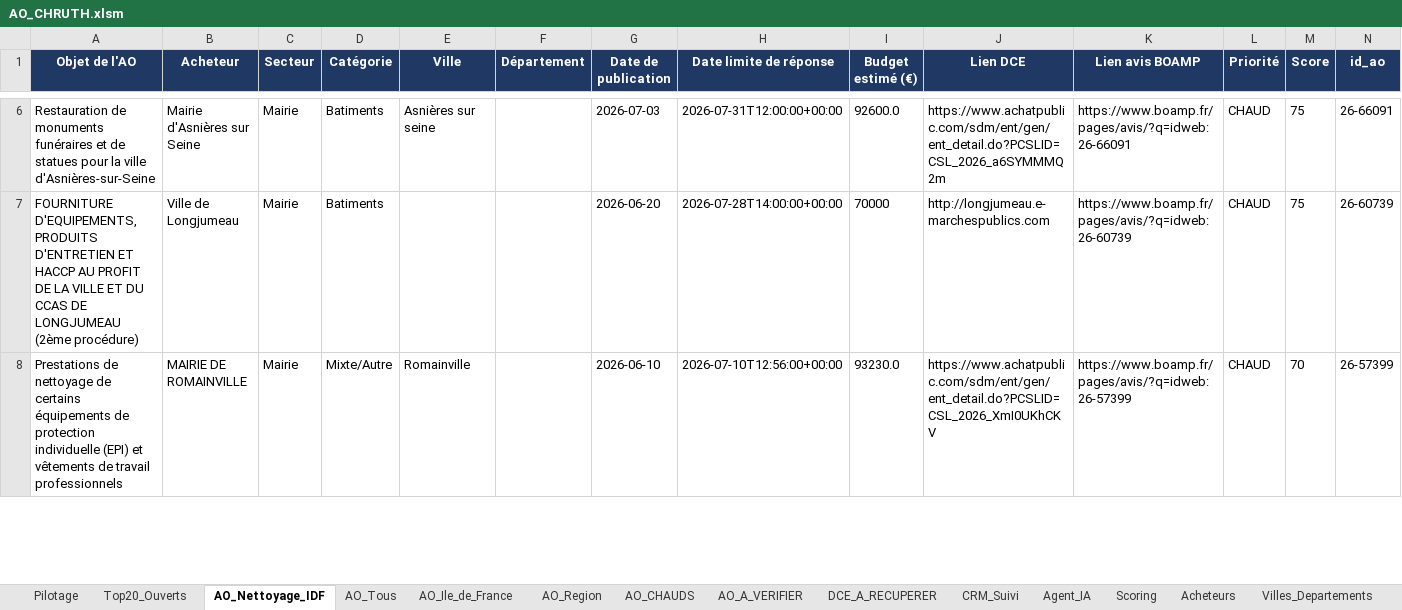
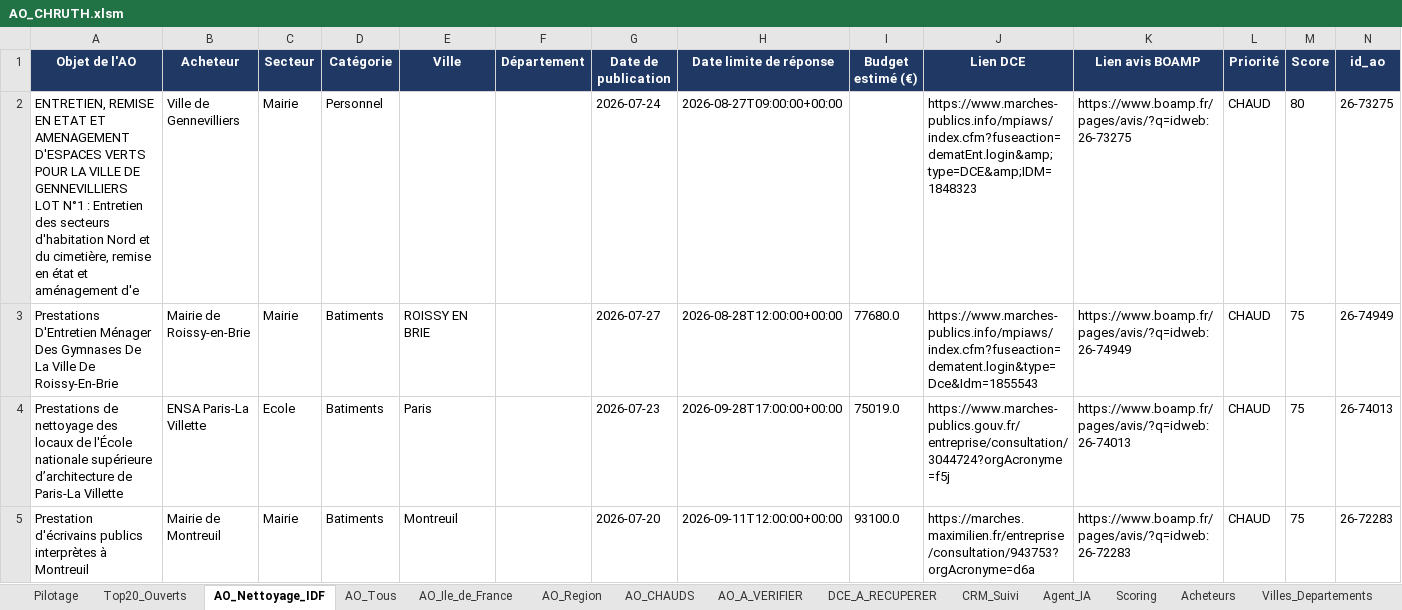
Before and after one commit to marceldigbeu/CHRUTH, an Excel workbook: output/AO_CHRUTH.xlsm, sheet AO_Nettoyage_IDF, drawn as a sheet; only a part is shown, gaps mark what is left out; values as stored, in another font and other column widths than the file's, no borders; table styles not drawn; removed rows and columns are numbered as before the commit, all else as after; ↵ is a line break in a cell; the diff covers the shown part only; the diff names each change by its address in the sheet, - before the commit and + after, or states it on an @@ line.

```diff
--- a/output/AO_CHRUTH.xlsm (sheet AO_Nettoyage_IDF)
+++ b/output/AO_CHRUTH.xlsm (sheet AO_Nettoyage_IDF)
+row 2: ENTRETIEN, REMISE EN ETAT ET AMENAGEMENT D'ESPACES VERTS POUR LA VILLE DE GENNEVILLIERS ↵ LOT N°1 : Entretien des secteurs d'habitation Nord et du cimetière, remise en état et aménagement d'e | Ville de Gennevilliers | Mairie | Personnel |  |  | 2026-07-24 | 2026-08-27T09:00:00+00:00 |  | https://www.marches-publics.info/mpiaws/index.cfm?fuseaction=dematEnt.login&amp;type=DCE&amp;IDM=1848323 | https://www.boamp.fr/pages/avis/?q=idweb:26-73275 | CHAUD | 80 | 26-73275
-A3 (Objet de l'AO): Restauration de monuments funéraires et de statues pour la ville d'Asnières-sur-Seine
+A3 (Objet de l'AO): Prestations D'Entretien Ménager Des Gymnases De La Ville De Roissy-En-Brie
-B3 (Acheteur): Mairie d'Asnières sur Seine
+B3 (Acheteur): Mairie de Roissy-en-Brie
-E3 (Ville): Asnières sur seine
+E3 (Ville): ROISSY EN BRIE
-G3 (Date de publication): 2026-07-03
+G3 (Date de publication): 2026-07-27
-H3 (Date limite de réponse): 2026-07-31T12:00:00+00:00
+H3 (Date limite de réponse): 2026-08-28T12:00:00+00:00
-I3 (Budget estimé (€)): 92600.0
+I3 (Budget estimé (€)): 77680.0
-J3 (Lien DCE): https://www.achatpublic.com/sdm/ent/gen/ent_detail.do?PCSLID=CSL_2026_a6SYMMMQ2m
+J3 (Lien DCE): https://www.marches-publics.info/mpiaws/index.cfm?fuseaction=dematent.login&type=Dce&Idm=1855543
-K3 (Lien avis BOAMP): https://www.boamp.fr/pages/avis/?q=idweb:26-66091
+K3 (Lien avis BOAMP): https://www.boamp.fr/pages/avis/?q=idweb:26-74949
-N3 (id_ao): 26-66091
+N3 (id_ao): 26-74949
+row 4: Prestations de nettoyage des locaux de l'École nationale supérieure d’architecture de Paris-La Villette | ENSA Paris-La Villette | Ecole | Batiments | Paris |  | 2026-07-23 | 2026-09-28T17:00:00+00:00 | 75019.0 | https://www.marches-publics.gouv.fr/entreprise/consultation/3044724?orgAcronyme=f5j | https://www.boamp.fr/pages/avis/?q=idweb:26-74013 | CHAUD | 75 | 26-74013
-A5 (Objet de l'AO): FOURNITURE D'EQUIPEMENTS, PRODUITS D'ENTRETIEN ET HACCP AU PROFIT DE LA VILLE ET DU CCAS DE LONGJUMEAU (2ème procédure)
+A5 (Objet de l'AO): Prestation d'écrivains publics interprètes à Montreuil
-B5 (Acheteur): Ville de Longjumeau
+B5 (Acheteur): Mairie de Montreuil
-E5 (Ville): (empty)
+E5 (Ville): Montreuil
-G5 (Date de publication): 2026-06-20
+G5 (Date de publication): 2026-07-20
-H5 (Date limite de réponse): 2026-07-28T14:00:00+00:00
+H5 (Date limite de réponse): 2026-09-11T12:00:00+00:00
-I5 (Budget estimé (€)): 70000
+I5 (Budget estimé (€)): 93100.0
-J5 (Lien DCE): http://longjumeau.e-marchespublics.com
+J5 (Lien DCE): https://marches.maximilien.fr/entreprise/consultation/943753?orgAcronyme=d6a
-K5 (Lien avis BOAMP): https://www.boamp.fr/pages/avis/?q=idweb:26-60739
+K5 (Lien avis BOAMP): https://www.boamp.fr/pages/avis/?q=idweb:26-72283
-N5 (id_ao): 26-60739
+N5 (id_ao): 26-72283
-row 8: Prestations de nettoyage de certains équipements de protection individuelle (EPI) et vêtements de travail professionnels | MAIRIE DE ROMAINVILLE | Mairie | Mixte/Autre | Romainville |  | 2026-06-10 | 2026-07-10T12:56:00+00:00 | 93230.0 | https://www.achatpublic.com/sdm/ent/gen/ent_detail.do?PCSLID=CSL_2026_XmI0UKhCKV | https://www.boamp.fr/pages/avis/?q=idweb:26-57399 | CHAUD | 70 | 26-57399
```
Also changed, not shown: 25 added rows, 50 removed rows and 57 edited cells elsewhere in this sheet, sheet AO_Tous, sheet AO_Region, sheet AO_Ile_de_France, sheet CRM_Suivi, sheet AO_A_VERIFIER, sheet AO_CHAUDS, 7 more sheets, 2 other files.
